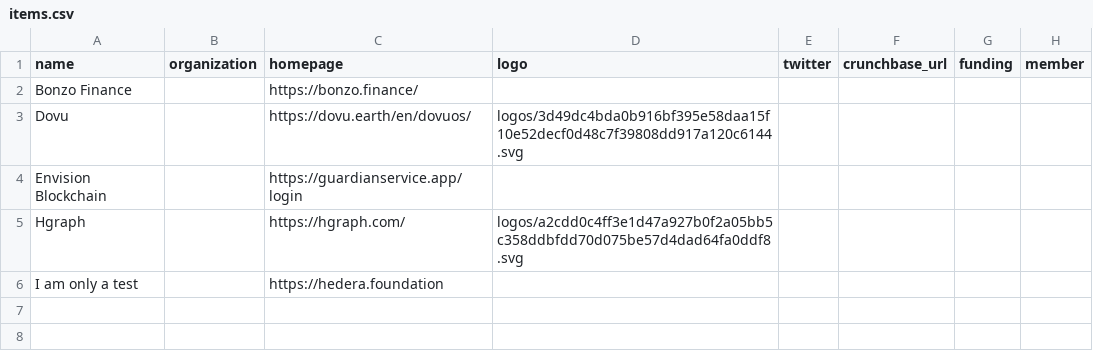
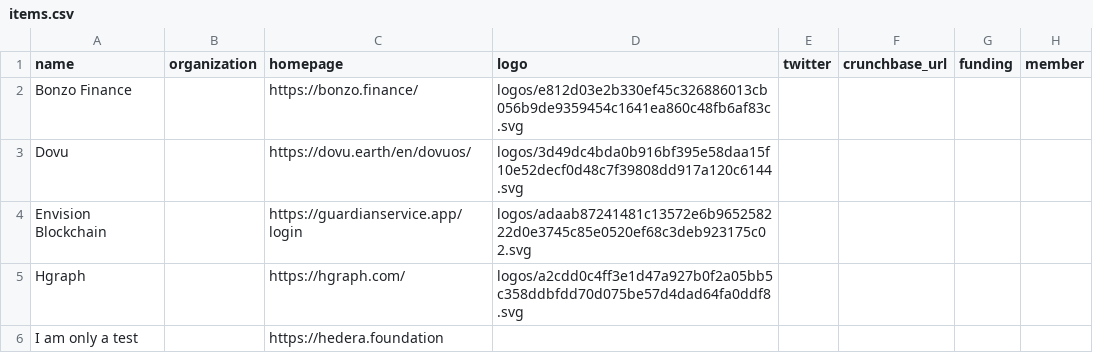
Before and after one commit to Justin-hbar/hosted-landscape2, a CSV file: docs/items.csv, drawn as a sheet; only a part is shown; the diff names each change by its address in the sheet, - before the commit and + after, or states it on an @@ line.

```diff
--- a/docs/items.csv
+++ b/docs/items.csv
-D2 (logo): (empty)
+D2 (logo): logos/e812d03e2b330ef45c326886013cb056b9de9359454c1641ea860c48fb6af83c.svg
-D4 (logo): (empty)
+D4 (logo): logos/adaab87241481c13572e6b965258222d0e3745c85e0520ef68c3deb923175c02.svg
```
Also changed, not shown: 28 other files.
